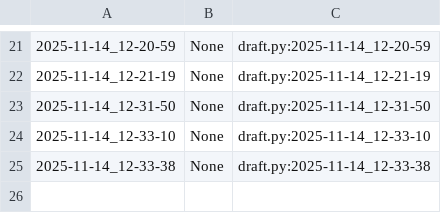
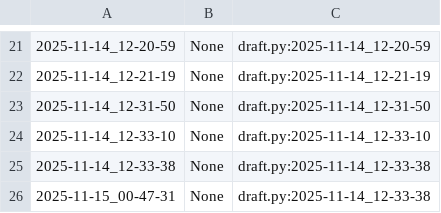
Before and after one commit to qxcode-course/poo-rc-bloco-c-kemillyhr02, a CSV file: myrep/.tko/track/poo@budega/track.csv, drawn as a sheet; only a part is shown, gaps mark what is left out.

```diff
--- a/myrep/.tko/track/poo@budega/track.csv
+++ b/myrep/.tko/track/poo@budega/track.csv
@@ -25 +25,2 @@
 2025-11-14_12-33-38,None,draft.py:2025-11-14_12-33-38
+2025-11-15_00-47-31,None,draft.py:2025-11-14_12-33-38
```
Also changed, not shown: 6 other files.
